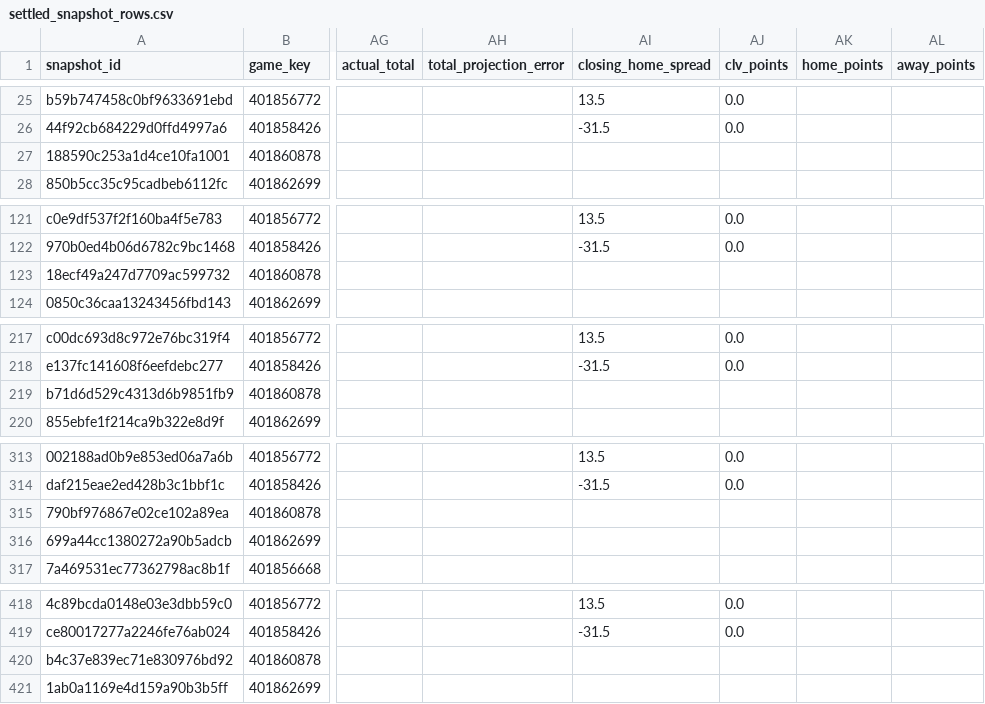
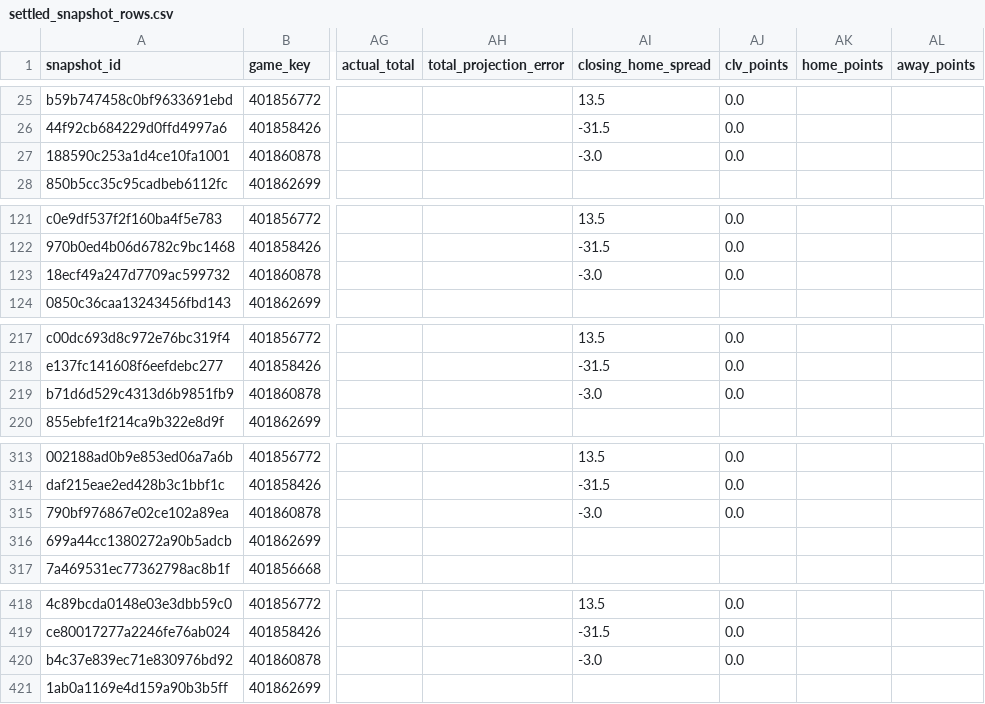
Before and after one commit to thecadeharp/cfb-analytics, a CSV file: data/reports/settled_snapshot_rows.csv, drawn as a sheet; only a part is shown, gaps mark what is left out; the diff covers the shown part only; the diff names each change by its address in the sheet, - before the commit and + after, or states it on an @@ line.

```diff
--- a/data/reports/settled_snapshot_rows.csv
+++ b/data/reports/settled_snapshot_rows.csv
-AI27 (closing_home_spread): (empty)
+AI27 (closing_home_spread): -3.0
-AJ27 (clv_points): (empty)
+AJ27 (clv_points): 0.0
-AI123 (closing_home_spread): (empty)
+AI123 (closing_home_spread): -3.0
-AJ123 (clv_points): (empty)
+AJ123 (clv_points): 0.0
-AI219 (closing_home_spread): (empty)
+AI219 (closing_home_spread): -3.0
-AJ219 (clv_points): (empty)
+AJ219 (clv_points): 0.0
-AI315 (closing_home_spread): (empty)
+AI315 (closing_home_spread): -3.0
-AJ315 (clv_points): (empty)
+AJ315 (clv_points): 0.0
-AI420 (closing_home_spread): (empty)
+AI420 (closing_home_spread): -3.0
-AJ420 (clv_points): (empty)
+AJ420 (clv_points): 0.0
```
Also changed, not shown: 20 edited cells elsewhere in this file, 4 other files.
